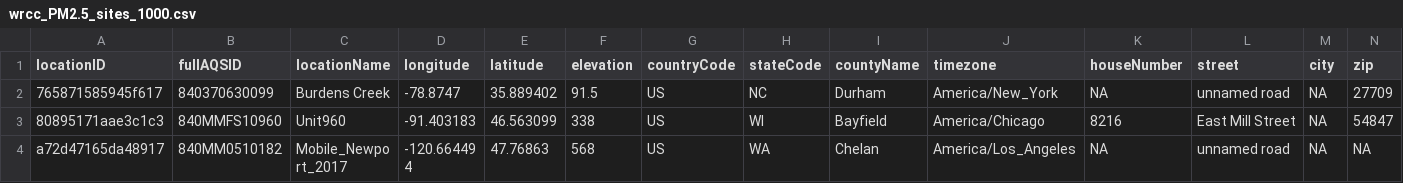
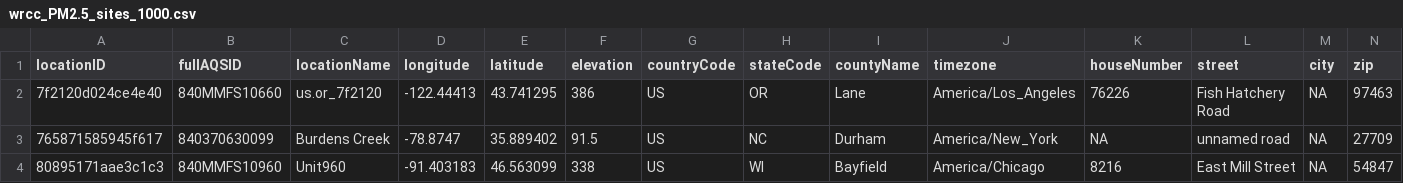
Before and after one commit to pnwairfire/known-locations, a CSV file: WRCC/wrcc_PM2.5_sites_1000.csv, drawn as a sheet; only a part is shown; the shorter side is filled out with more unchanged rows; rows hold the shown columns only; the diff names each change by its address in the sheet, - before the commit and + after, or states it on an @@ line.

```diff
--- a/WRCC/wrcc_PM2.5_sites_1000.csv
+++ b/WRCC/wrcc_PM2.5_sites_1000.csv
+row 2: 7f2120d024ce4e40 | 840MMFS10660 | us.or_7f2120 | -122.44413 | 43.741295 | 386 | US | OR | Lane | America/Los_Angeles | 76226 | Fish Hatchery Road | NA | 97463
```
Also changed, not shown: AIRSIS/airsis_PM2.5_sites_1000.csv, AirNow/airnow_PM2.5_sites.csv, 9 other files.
